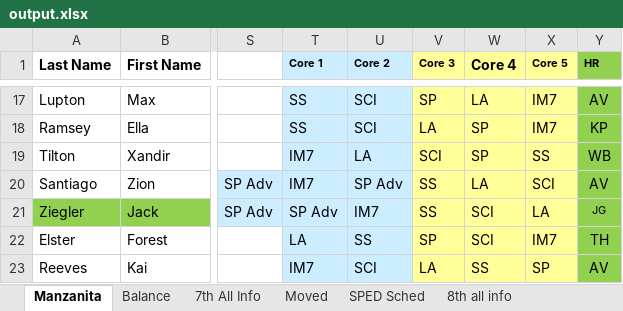
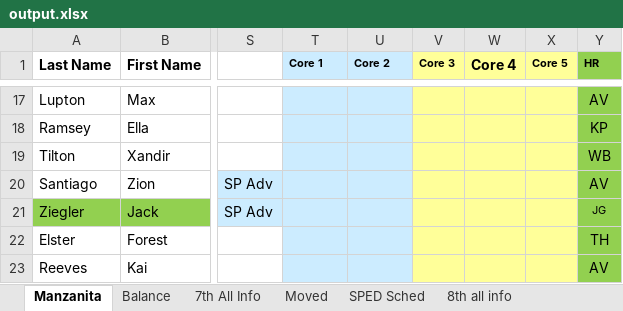
Before and after one commit to riverray121/Jump-Scheduler, an Excel workbook: jumpScheduler/application/excell/export/output.xlsx, sheet Manzanita, drawn as a sheet; only a part is shown, gaps mark what is left out; values as stored, in another font and other column widths than the file's, no borders; conditional formats not drawn; the diff covers the shown part only; the diff names each change by its address in the sheet, - before the commit and + after, or states it on an @@ line.

```diff
--- a/jumpScheduler/application/excell/export/output.xlsx (sheet Manzanita)
+++ b/jumpScheduler/application/excell/export/output.xlsx (sheet Manzanita)
-T17:T18 (Core 1): SS
+T17:T18 (Core 1): (empty)
-U17:U18 (Core 2): SCI
+U17:U18 (Core 2): (empty)
-V17 (Core 3): SP
+V17 (Core 3): (empty)
-W17 (Core 4): LA
+W17 (Core 4): (empty)
-X17:X18 (Core 5): IM7
+X17:X18 (Core 5): (empty)
-V18 (Core 3): LA
+V18 (Core 3): (empty)
-W18:W19 (Core 4): SP
+W18:W19 (Core 4): (empty)
-T19:T20 (Core 1): IM7
+T19:T20 (Core 1): (empty)
-U19 (Core 2): LA
+U19 (Core 2): (empty)
-V19 (Core 3): SCI
+V19 (Core 3): (empty)
-X19 (Core 5): SS
+X19 (Core 5): (empty)
-U20 (Core 2): SP Adv
+U20 (Core 2): (empty)
-V20:V21 (Core 3): SS
+V20:V21 (Core 3): (empty)
-W20 (Core 4): LA
+W20 (Core 4): (empty)
-X20 (Core 5): SCI
+X20 (Core 5): (empty)
-T21 (Core 1): SP Adv
+T21 (Core 1): (empty)
-U21 (Core 2): IM7
+U21 (Core 2): (empty)
-W21:W22 (Core 4): SCI
+W21:W22 (Core 4): (empty)
-X21 (Core 5): LA
+X21 (Core 5): (empty)
-T22 (Core 1): LA
+T22 (Core 1): (empty)
-U22 (Core 2): SS
+U22 (Core 2): (empty)
-V22 (Core 3): SP
+V22 (Core 3): (empty)
-X22 (Core 5): IM7
+X22 (Core 5): (empty)
-T23 (Core 1): IM7
+T23 (Core 1): (empty)
-U23 (Core 2): SCI
+U23 (Core 2): (empty)
-V23 (Core 3): LA
+V23 (Core 3): (empty)
-W23 (Core 4): SS
+W23 (Core 4): (empty)
-X23 (Core 5): SP
+X23 (Core 5): (empty)
```
Also changed, not shown: 507 edited cells elsewhere in this sheet, 1 other file.
